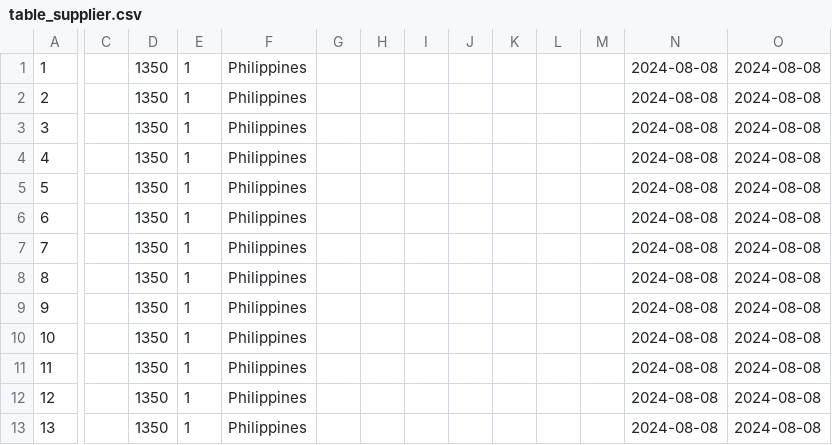
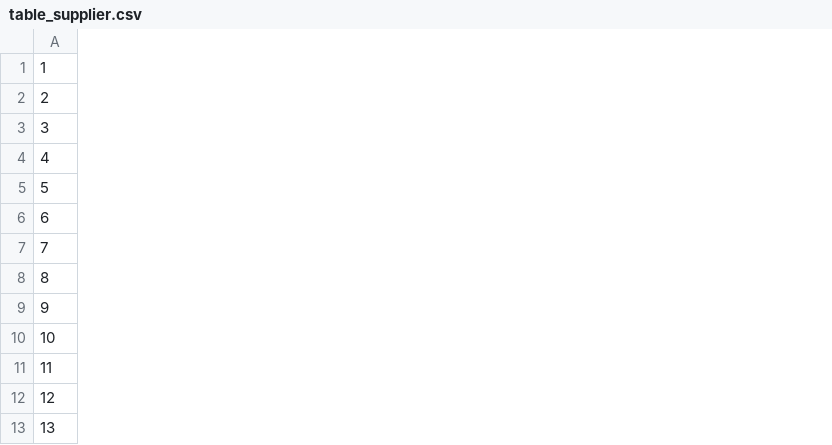
Before and after one commit to christopherlllobrera/ams, a CSV file: public/table_supplier.csv, drawn as a sheet; only a part is shown, gaps mark what is left out; the diff names each change by its address in the sheet, - before the commit and + after, or states it on an @@ line.

```diff
--- a/public/table_supplier.csv
+++ b/public/table_supplier.csv
-column C, empty
-column D, rows 1-13: all 1350
-column E, rows 1-13: all 1
-column F, rows 1-13: all Philippines
-column G, empty
-column H, empty
-column I, empty
-column J, empty
-column K, empty
-column L, empty
-column M, empty
-column N, rows 1-13: all 2024-08-08
-column O, rows 1-13: all 2024-08-08
```
Also changed, not shown: 23 other files.
